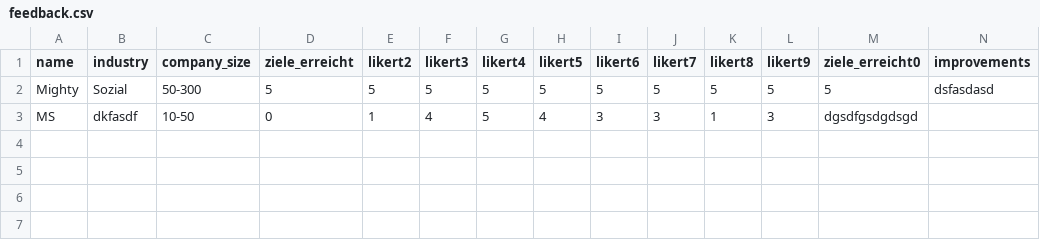
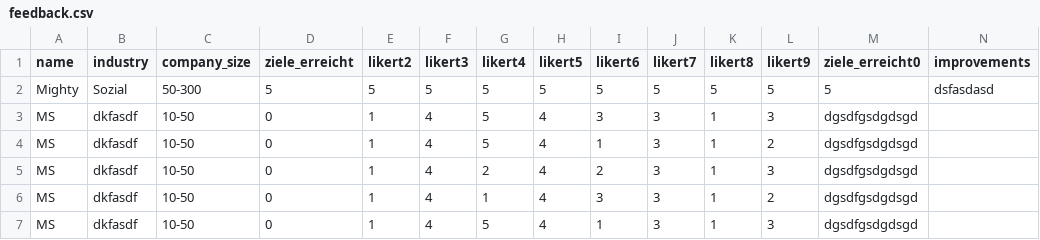
Before and after one commit to micslt/BI-Planner, a CSV file: feedback.csv, drawn as a sheet; the diff names each change by its address in the sheet, - before the commit and + after, or states it on an @@ line.

```diff
--- a/feedback.csv
+++ b/feedback.csv
+row 4: MS | dkfasdf | 10-50 | 0 | 1 | 4 | 5 | 4 | 1 | 3 | 1 | 2 | dgsdfgsdgdsgd
+row 5: MS | dkfasdf | 10-50 | 0 | 1 | 4 | 2 | 4 | 2 | 3 | 1 | 3 | dgsdfgsdgdsgd
+row 6: MS | dkfasdf | 10-50 | 0 | 1 | 4 | 1 | 4 | 3 | 3 | 1 | 2 | dgsdfgsdgdsgd
+row 7: MS | dkfasdf | 10-50 | 0 | 1 | 4 | 5 | 4 | 1 | 3 | 1 | 3 | dgsdfgsdgdsgd
```
Also changed, not shown: 16 other files.
